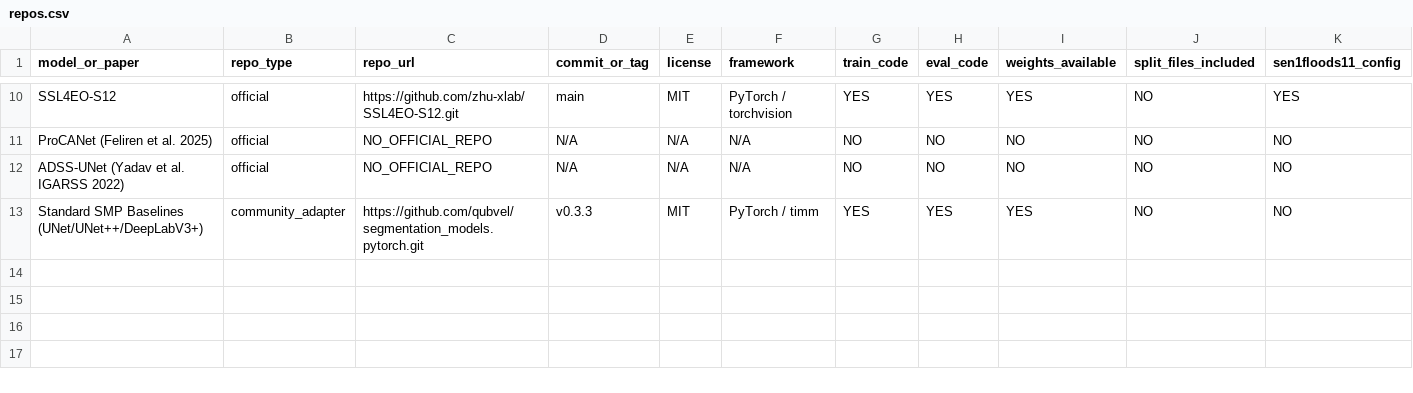
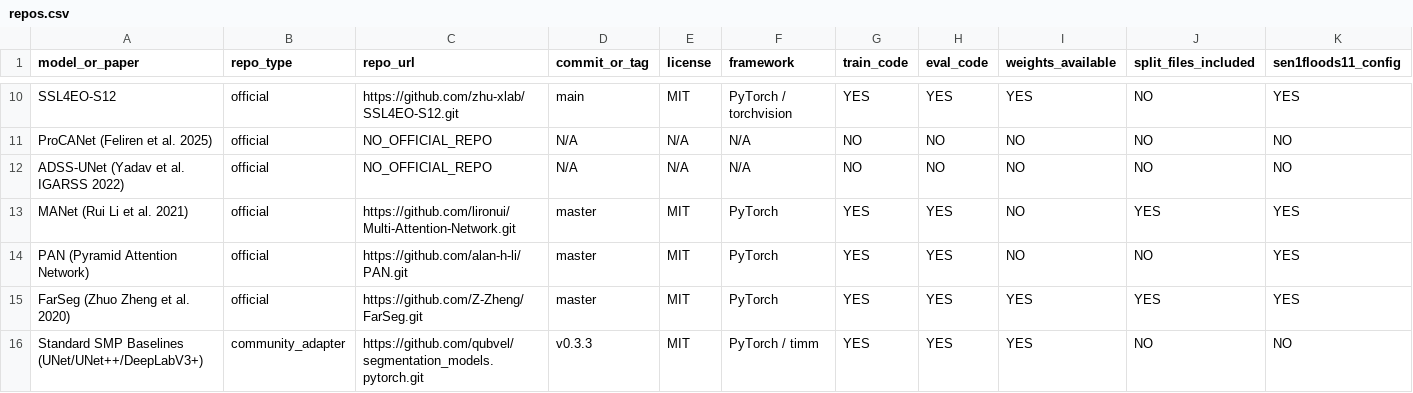
Before and after one commit to doantrongthai/remote_sensing, a CSV file: registry/repos.csv, drawn as a sheet; only a part is shown, gaps mark what is left out; rows hold the shown columns only; the diff names each change by its address in the sheet, - before the commit and + after, or states it on an @@ line.

```diff
--- a/registry/repos.csv
+++ b/registry/repos.csv
+row 13: MANet (Rui Li et al. 2021) | official | https://github.com/lironui/Multi-Attention-Network.git | master | MIT | PyTorch | YES | YES | NO | YES | YES
+row 14: PAN (Pyramid Attention Network) | official | https://github.com/alan-h-li/PAN.git | master | MIT | PyTorch | YES | YES | NO | NO | YES
+row 15: FarSeg (Zhuo Zheng et al. 2020) | official | https://github.com/Z-Zheng/FarSeg.git | master | MIT | PyTorch | YES | YES | YES | YES | YES
```
Also changed, not shown: registry/papers.csv, 15 other files.
